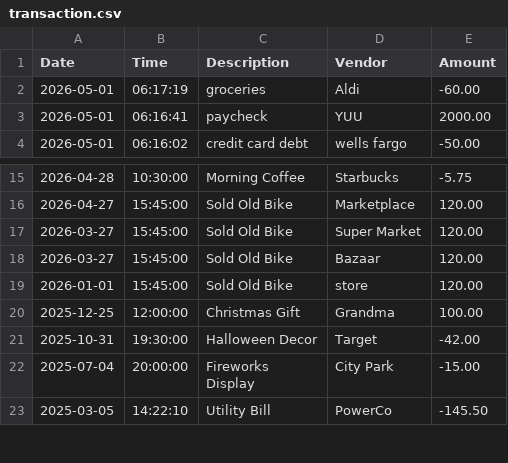
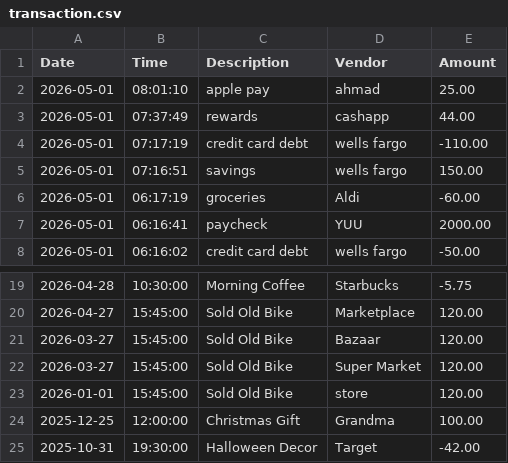
Before and after one commit to yu26s9-SayedMudaberEssapour/Accounting-Ledger-Application, a CSV file: src/main/java/com/pluralsight/data/transaction.csv, drawn as a sheet; only a part is shown, gaps mark what is left out; the shorter side is filled out with more unchanged rows.

```diff
--- a/src/main/java/com/pluralsight/data/transaction.csv
+++ b/src/main/java/com/pluralsight/data/transaction.csv
@@ -1,2 +1,6 @@
 Date|Time|Description|Vendor|Amount
+2026-05-01|08:01:10|apple pay|ahmad|25.00
+2026-05-01|07:37:49|rewards|cashapp|44.00
+2026-05-01|07:17:19|credit card debt|wells fargo|-110.00
+2026-05-01|07:16:51|savings|wells fargo|150.00
 2026-05-01|06:17:19|groceries|Aldi|-60.00
@@ -16,4 +20,4 @@ Date|Time|Description|Vendor|Amount
 2026-04-27|15:45:00|Sold Old Bike|Marketplace|120.00
+2026-03-27|15:45:00|Sold Old Bike|Bazaar|120.00
 2026-03-27|15:45:00|Sold Old Bike|Super Market|120.00
-2026-03-27|15:45:00|Sold Old Bike|Bazaar|120.00
 2026-01-01|15:45:00|Sold Old Bike|store|120.00
```
Also changed, not shown: 3 other files.
